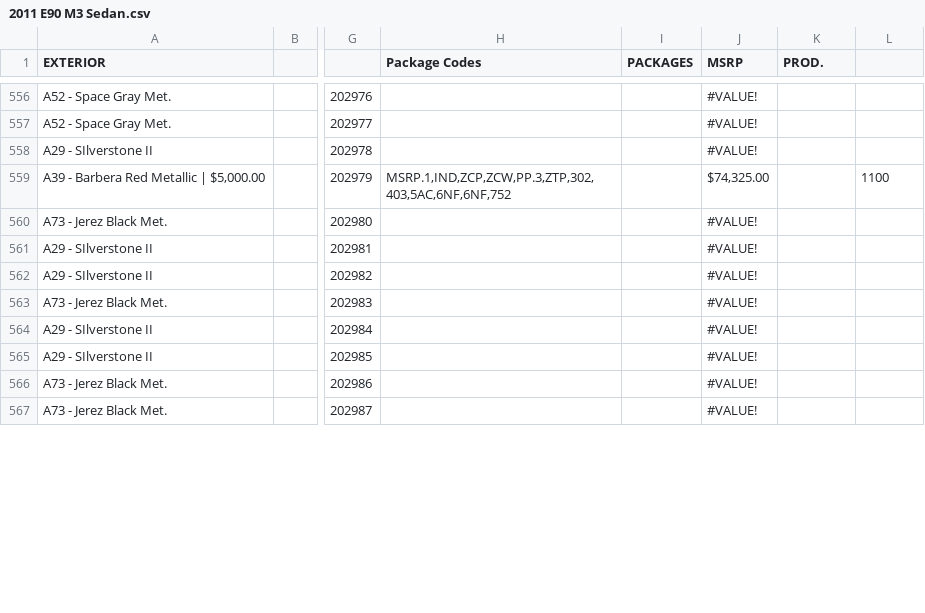
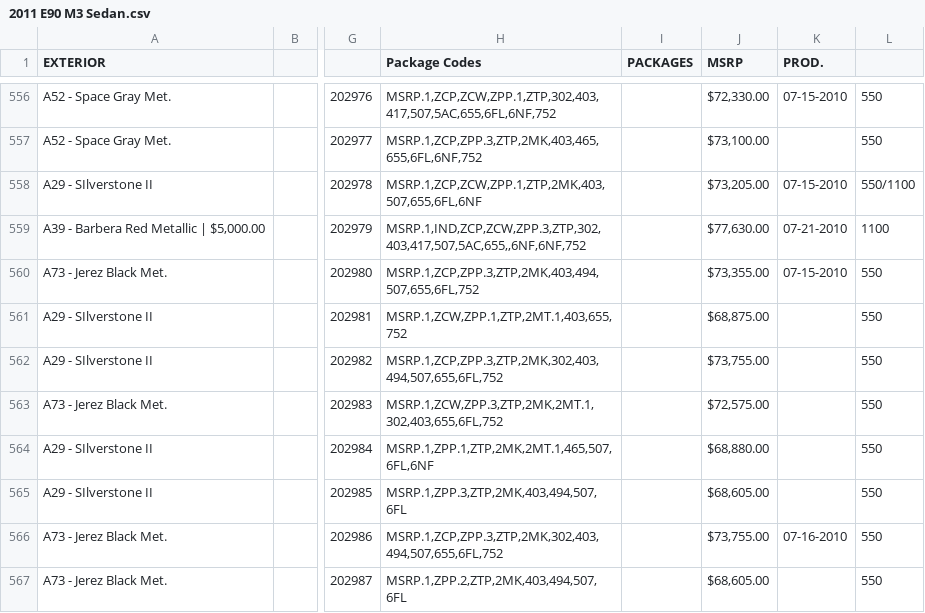
Before and after one commit to Sman19/Active-Website, a CSV file: 2011 E90 M3 Sedan.csv, drawn as a sheet; only a part is shown, gaps mark what is left out; the diff covers the shown part only; the diff names each change by its address in the sheet, - before the commit and + after, or states it on an @@ line.

```diff
--- a/2011 E90 M3 Sedan.csv
+++ b/2011 E90 M3 Sedan.csv
-H556 (Package Codes): (empty)
+H556 (Package Codes): MSRP.1,ZCP,ZCW,ZPP.1,ZTP,302,403,417,507,5AC,655,6FL,6NF,752
-J556 (MSRP): #VALUE!
+J556 (MSRP): $72,330.00
-K556 (PROD.): (empty)
+K556 (PROD.): 07-15-2010
-L556:L557: (empty)
+L556:L557: 550
-H557 (Package Codes): (empty)
+H557 (Package Codes): MSRP.1,ZCP,ZPP.3,ZTP,2MK,403,465,655,6FL,6NF,752
-J557 (MSRP): #VALUE!
+J557 (MSRP): $73,100.00
-H558 (Package Codes): (empty)
+H558 (Package Codes): MSRP.1,ZCP,ZCW,ZPP.1,ZTP,2MK,403,507,655,6FL,6NF
-J558 (MSRP): #VALUE!
+J558 (MSRP): $73,205.00
-K558 (PROD.): (empty)
+K558 (PROD.): 07-15-2010
-L558: (empty)
+L558: 550/1100
-H559 (Package Codes): MSRP.1,IND,ZCP,ZCW,PP.3,ZTP,302,403,5AC,6NF,6NF,752
+H559 (Package Codes): MSRP.1,IND,ZCP,ZCW,ZPP.3,ZTP,302,403,417,507,5AC,655,,6NF,6NF,752
-J559 (MSRP): $74,325.00
+J559 (MSRP): $77,630.00
-K559 (PROD.): (empty)
+K559 (PROD.): 07-21-2010
-H560 (Package Codes): (empty)
+H560 (Package Codes): MSRP.1,ZCP,ZPP.3,ZTP,2MK,403,494,507,655,6FL,752
-J560 (MSRP): #VALUE!
+J560 (MSRP): $73,355.00
-K560 (PROD.): (empty)
+K560 (PROD.): 07-15-2010
-L560:L567: (empty)
+L560:L567: 550
-H561 (Package Codes): (empty)
+H561 (Package Codes): MSRP.1,ZCW,ZPP.1,ZTP,2MT.1,403,655,752
-J561 (MSRP): #VALUE!
+J561 (MSRP): $68,875.00
-H562 (Package Codes): (empty)
+H562 (Package Codes): MSRP.1,ZCP,ZPP.3,ZTP,2MK,302,403,494,507,655,6FL,752
-J562 (MSRP): #VALUE!
+J562 (MSRP): $73,755.00
-H563 (Package Codes): (empty)
+H563 (Package Codes): MSRP.1,ZCW,ZPP.3,ZTP,2MK,2MT.1,302,403,655,6FL,752
-J563 (MSRP): #VALUE!
+J563 (MSRP): $72,575.00
-H564 (Package Codes): (empty)
+H564 (Package Codes): MSRP.1,ZPP.1,ZTP,2MK,2MT.1,465,507,6FL,6NF
-J564 (MSRP): #VALUE!
+J564 (MSRP): $68,880.00
-H565 (Package Codes): (empty)
+H565 (Package Codes): MSRP.1,ZPP.3,ZTP,2MK,403,494,507,6FL
-J565 (MSRP): #VALUE!
+J565 (MSRP): $68,605.00
-H566 (Package Codes): (empty)
+H566 (Package Codes): MSRP.1,ZCP,ZPP.3,ZTP,2MK,302,403,494,507,655,6FL,752
-J566 (MSRP): #VALUE!
+J566 (MSRP): $73,755.00
-K566 (PROD.): (empty)
+K566 (PROD.): 07-16-2010
-H567 (Package Codes): (empty)
+H567 (Package Codes): MSRP.1,ZPP.2,ZTP,2MK,403,494,507,6FL
-J567 (MSRP): #VALUE!
+J567 (MSRP): $68,605.00
```
Also changed, not shown: 110 edited cells elsewhere in this file.
